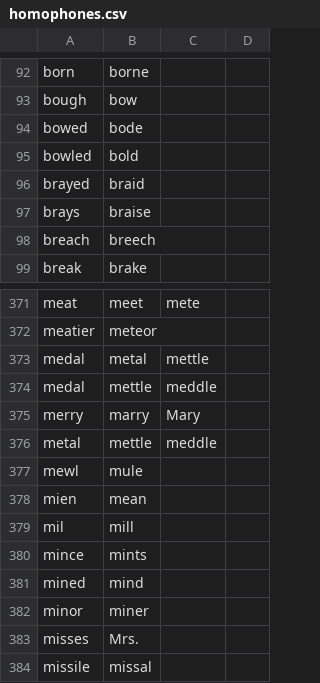
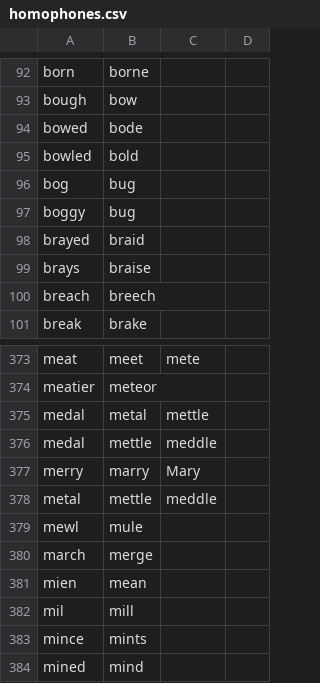
Before and after one commit to davidulander/talon, a CSV file: text/homophones.csv, drawn as a sheet; only a part is shown, gaps mark what is left out; the shorter side is filled out with more unchanged rows.

```diff
--- a/text/homophones.csv
+++ b/text/homophones.csv
@@ -95,2 +95,4 @@ bowed,bode
 bowled,bold
+bog,bug
+boggy,bug
 brayed,braid
@@ -377,2 +379,3 @@ metal,mettle,meddle
 mewl,mule
+march,merge
 mien,mean
```
Also changed, not shown: 6 other files.
